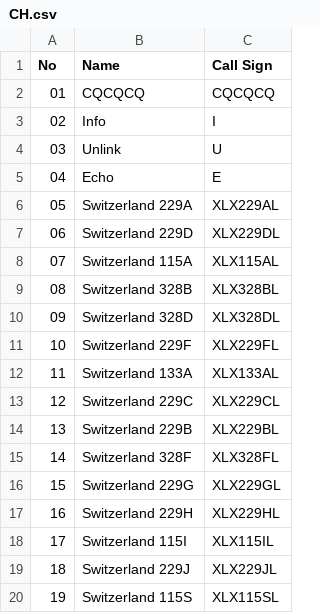
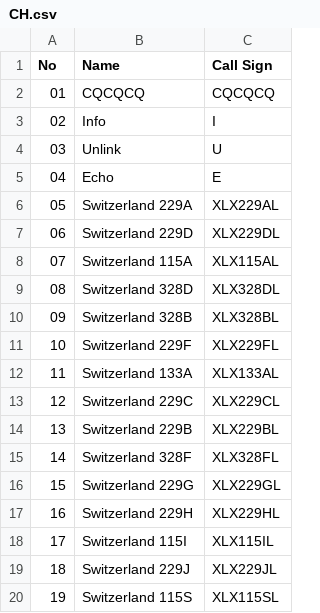
Before and after one commit to Gruppio/DStar-Reflectors, a CSV file: UR_CALLS/CH.csv, drawn as a sheet.

```diff
--- a/UR_CALLS/CH.csv
+++ b/UR_CALLS/CH.csv
@@ -8,4 +8,4 @@ No,Name,Call Sign
 07,Switzerland 115A,XLX115AL
-08,Switzerland 328B,XLX328BL
-09,Switzerland 328D,XLX328DL
+08,Switzerland 328D,XLX328DL
+09,Switzerland 328B,XLX328BL
 10,Switzerland 229F,XLX229FL
```
Also changed, not shown: UR_CALLS/AT.csv, UR_CALLS/AU.csv, 23 other files.
